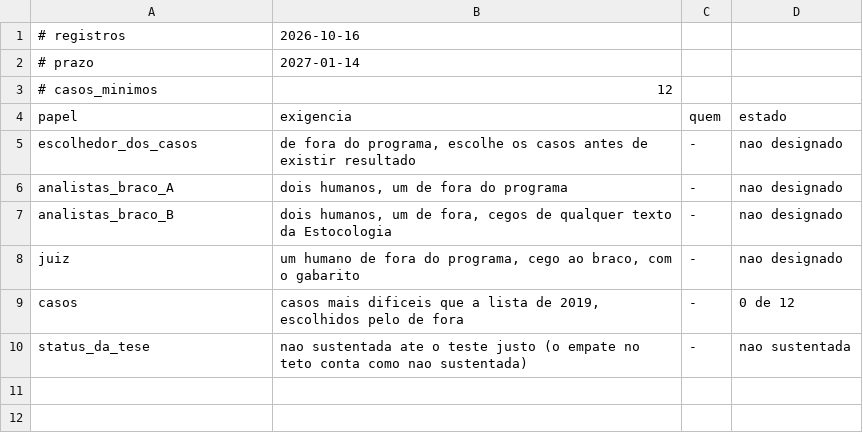
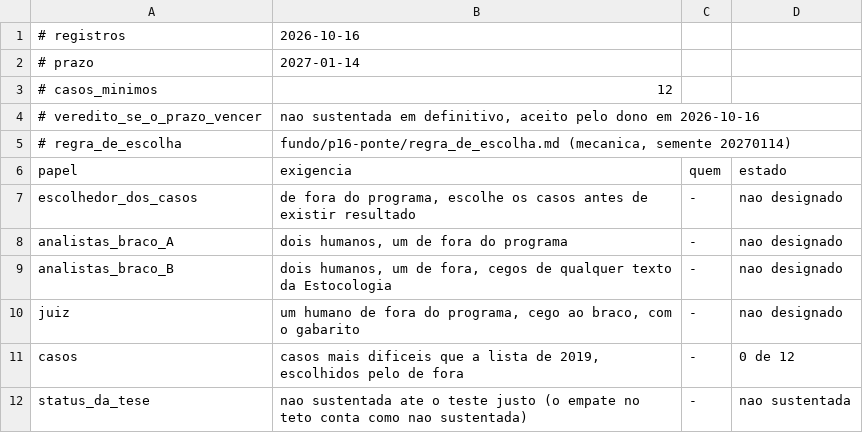
Before and after one commit to 0b3st4f3r4/estocologia, a TSV file: fundo/p16-ponte/registro.tsv, drawn as a sheet.

Commit message:
Item 9: as respostas do dono, a regra mecanica de escolha dos casos e o veredito da janela

```diff
--- a/fundo/p16-ponte/registro.tsv
+++ b/fundo/p16-ponte/registro.tsv
@@ -3,2 +3,4 @@
 # casos_minimos	12
+# veredito_se_o_prazo_vencer	nao sustentada em definitivo, aceito pelo dono em 2026-10-16
+# regra_de_escolha	fundo/p16-ponte/regra_de_escolha.md (mecanica, semente 20270114)
 papel	exigencia	quem	estado
```
Also changed, not shown: 8 other files.
